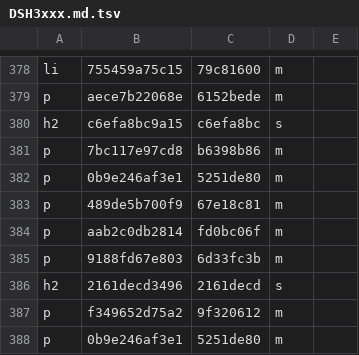
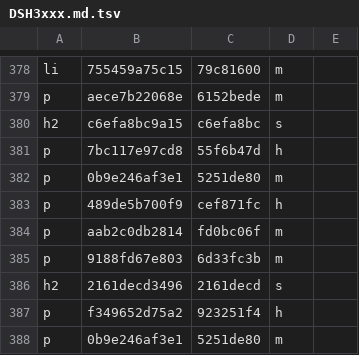
Before and after one commit to TypeDreamMoon/DreamShader, a TSV file: Docs/zh-CN/.align/diagnostics/DSH3xxx.md.tsv, drawn as a sheet; only a part is shown, gaps mark what is left out; the diff covers the shown part only.

```diff
--- a/Docs/zh-CN/.align/diagnostics/DSH3xxx.md.tsv
+++ b/Docs/zh-CN/.align/diagnostics/DSH3xxx.md.tsv
@@ -380,5 +380,5 @@ p	aece7b22068e	6152bede	m
 h2	c6efa8bc9a15	c6efa8bc	s
-p	7bc117e97cd8	b6398b86	m
+p	7bc117e97cd8	55f6b47d	h
 p	0b9e246af3e1	5251de80	m
-p	489de5b700f9	67e18c81	m
+p	489de5b700f9	cef871fc	h
 p	aab2c0db2814	fd0bc06f	m
@@ -386,3 +386,3 @@ p	9188fd67e803	6d33fc3b	m
 h2	2161decd3496	2161decd	s
-p	f349652d75a2	9f320612	m
+p	f349652d75a2	923251f4	h
 p	0b9e246af3e1	5251de80	m
```
Also changed, not shown: 129 edited cells elsewhere in this file, Docs/zh-CN/.align/diagnostics/DSH1xxx.md.tsv, Docs/zh-CN/.align/diagnostics/DSH2xxx.md.tsv, 31 other files.
